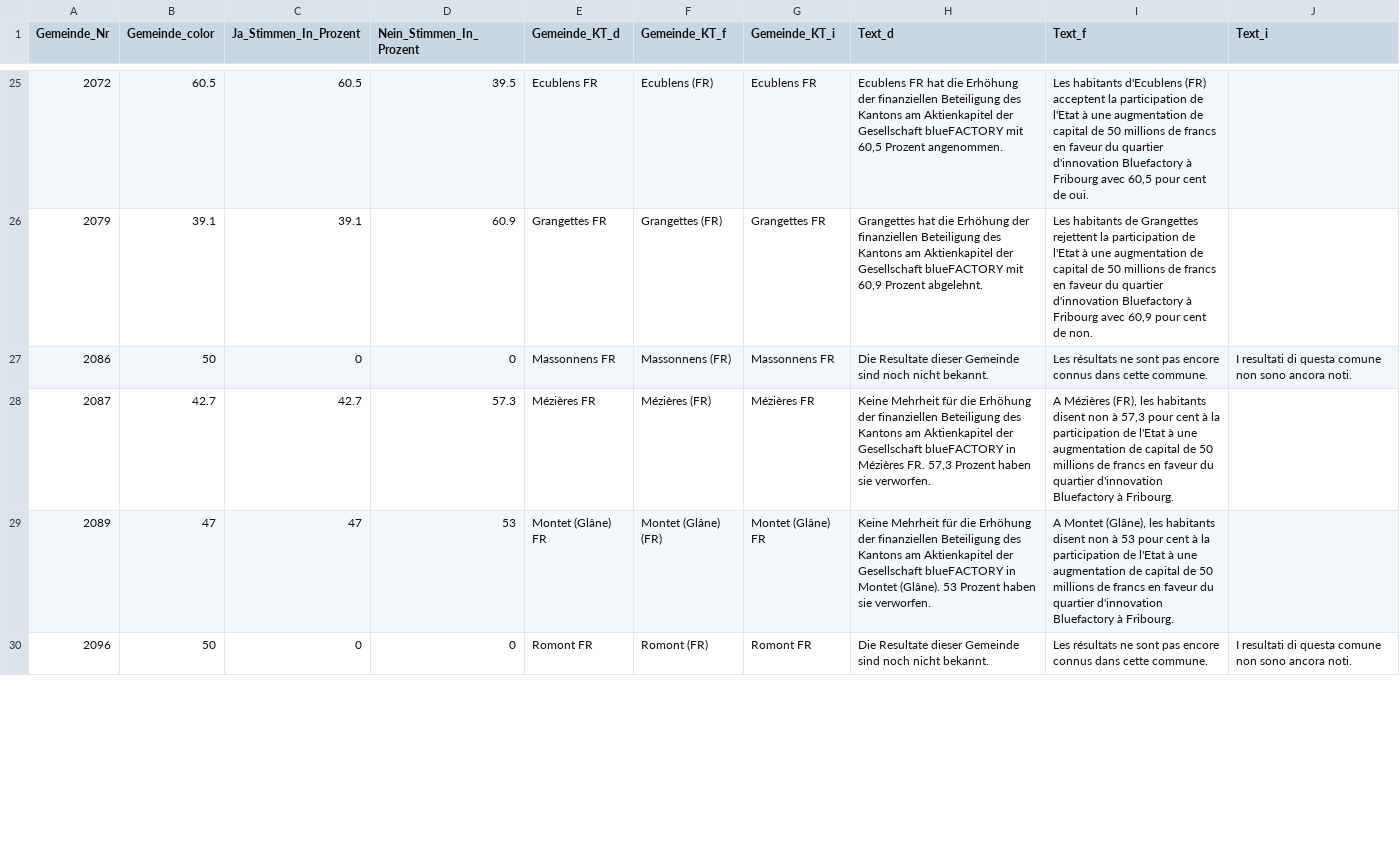
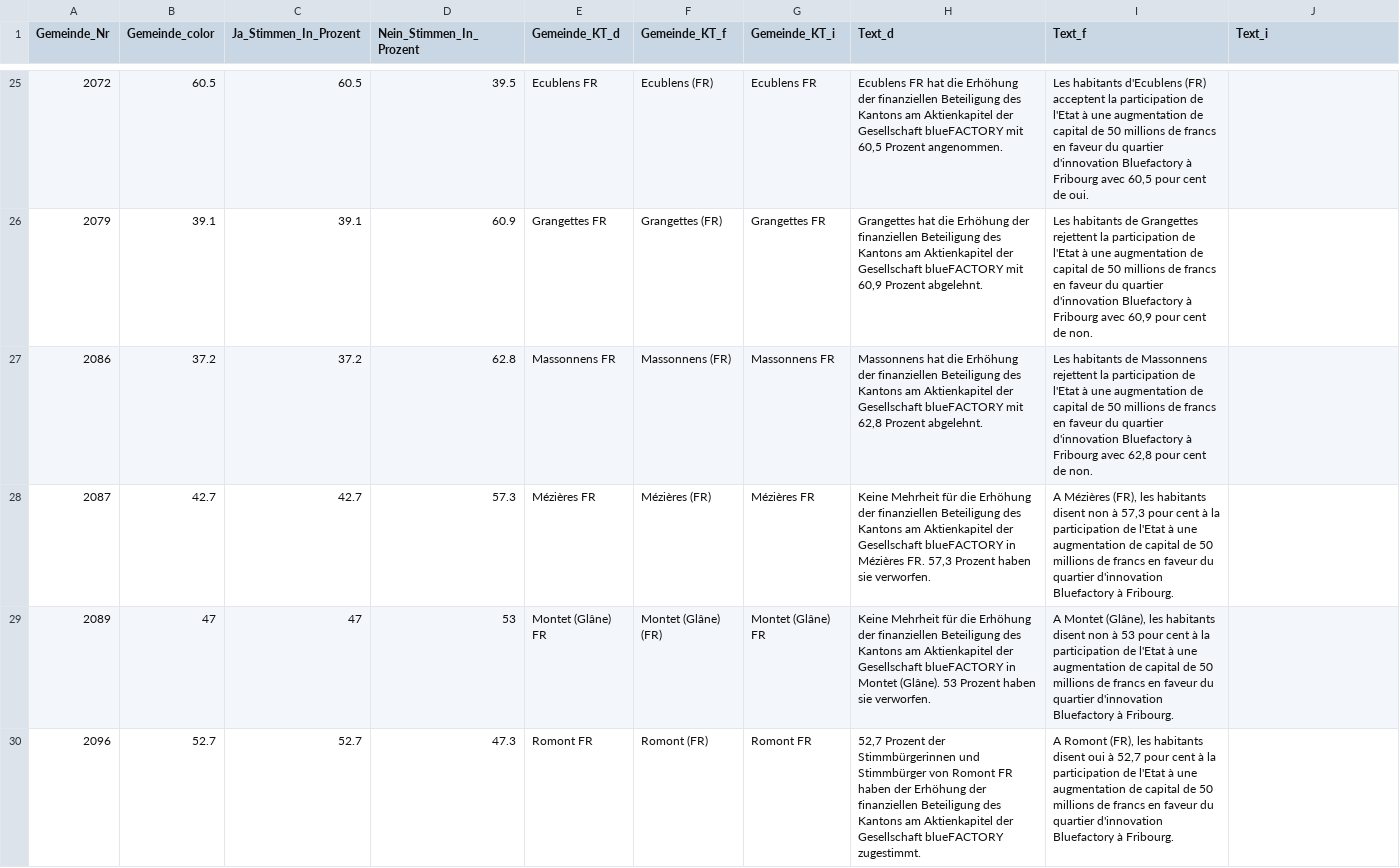
Before and after one commit to awp-finanznachrichten/lena_juni2021, a CSV file: Output/FR_BlueFactory_dw.csv, drawn as a sheet; only a part is shown, gaps mark what is left out; the diff covers the shown part only.

```diff
--- a/Output/FR_BlueFactory_dw.csv
+++ b/Output/FR_BlueFactory_dw.csv
@@ -26,5 +26,5 @@
 2079,39.1,39.1,60.9,"Grangettes FR","Grangettes (FR)","Grangettes FR","Grangettes hat die Erhöhung der finanziellen Beteiligung des Kantons am Aktienkapitel der Gesellschaft blueFACTORY mit 60,9 Prozent abgelehnt.","Les habitants de Grangettes rejettent la participation de l'Etat à une augmentation de capital de 50 millions de francs en faveur du quartier d'innovation Bluefactory à Fribourg avec 60,9 pour cent de non.",
-2086,50,0,0,"Massonnens FR","Massonnens (FR)","Massonnens FR","Die Resultate dieser Gemeinde sind noch nicht bekannt.","Les résultats ne sont pas encore connus dans cette commune.","I resultati di questa comune non sono ancora noti."
+2086,37.2,37.2,62.8,"Massonnens FR","Massonnens (FR)","Massonnens FR","Massonnens hat die Erhöhung der finanziellen Beteiligung des Kantons am Aktienkapitel der Gesellschaft blueFACTORY mit 62,8 Prozent abgelehnt.","Les habitants de Massonnens rejettent la participation de l'Etat à une augmentation de capital de 50 millions de francs en faveur du quartier d'innovation Bluefactory à Fribourg avec 62,8 pour cent de non.",
 2087,42.7,42.7,57.3,"Mézières FR","Mézières (FR)","Mézières FR","Keine Mehrheit für die Erhöhung der finanziellen Beteiligung des Kantons am Aktienkapitel der Gesellschaft blueFACTORY in Mézières FR. 57,3 Prozent haben sie verworfen.","A Mézières (FR), les habitants disent non à 57,3 pour cent à la participation de l'Etat à une augmentation de capital de 50 millions de francs en faveur du quartier d'innovation Bluefactory à Fribourg.",
 2089,47,47,53,"Montet (Glâne) FR","Montet (Glâne) (FR)","Montet (Glâne) FR","Keine Mehrheit für die Erhöhung der finanziellen Beteiligung des Kantons am Aktienkapitel der Gesellschaft blueFACTORY in Montet (Glâne). 53 Prozent haben sie verworfen.","A Montet (Glâne), les habitants disent non à 53 pour cent à la participation de l'Etat à une augmentation de capital de 50 millions de francs en faveur du quartier d'innovation Bluefactory à Fribourg.",
-2096,50,0,0,"Romont FR","Romont (FR)","Romont FR","Die Resultate dieser Gemeinde sind noch nicht bekannt.","Les résultats ne sont pas encore connus dans cette commune.","I resultati di questa comune non sono ancora noti."
+2096,52.7,52.7,47.3,"Romont FR","Romont (FR)","Romont FR","52,7 Prozent der Stimmbürgerinnen und Stimmbürger von Romont FR haben der Erhöhung der finanziellen Beteiligung des Kantons am Aktienkapitel der Gesellschaft blueFACTORY zugestimmt.","A Romont (FR), les habitants disent oui à 52,7 pour cent à la participation de l'Etat à une augmentation de capital de 50 millions de francs en faveur du quartier d'innovation Bluefactory à Fribourg.",
```
Also changed, not shown: 138 edited cells elsewhere in this file, Output/CO2_all_data.csv, Output/Covid-19_all_data.csv, 20 other files.
